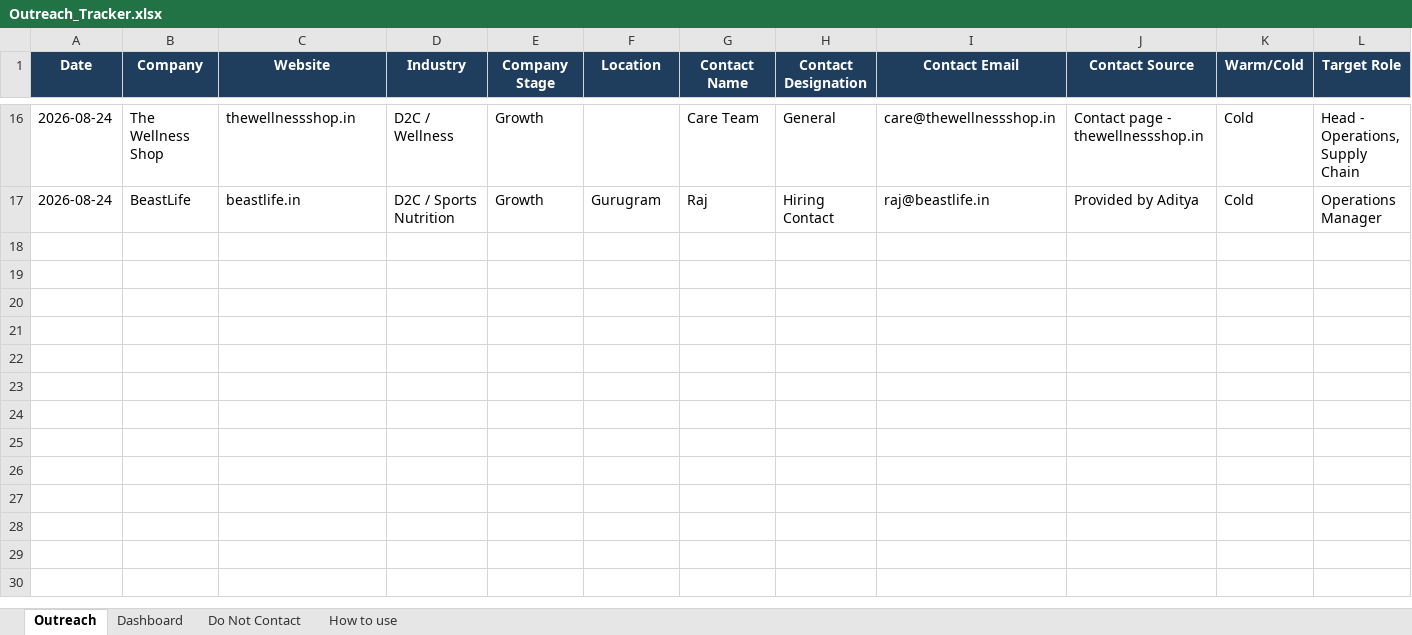
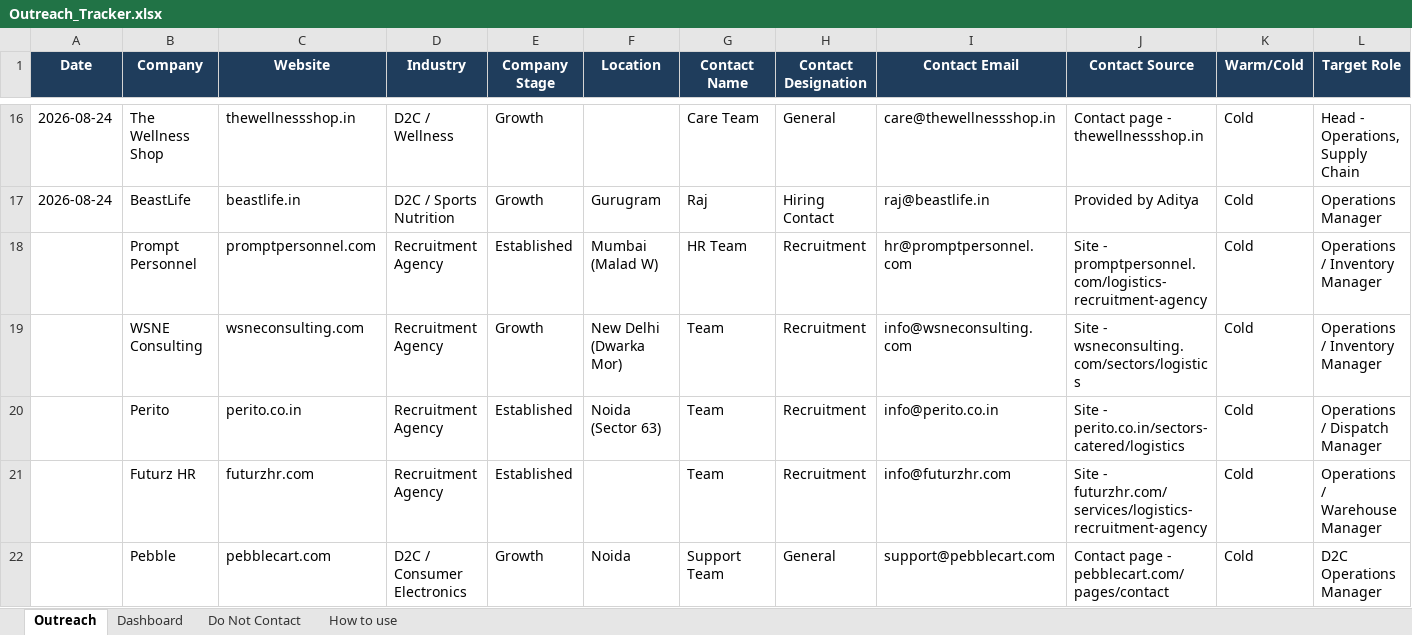
Before and after one commit to adityakumarsparda-cloud/AdiX, an Excel workbook: outreach/Outreach_Tracker.xlsx, sheet Outreach, drawn as a sheet; only a part is shown, gaps mark what is left out; values as stored, in another font and other column widths than the file's, no borders; rows hold the shown columns only; the diff names each change by its address in the sheet, - before the commit and + after, or states it on an @@ line.

```diff
--- a/outreach/Outreach_Tracker.xlsx (sheet Outreach)
+++ b/outreach/Outreach_Tracker.xlsx (sheet Outreach)
+row 18:  | Prompt Personnel | promptpersonnel.com | Recruitment Agency | Established | Mumbai (Malad W) | HR Team | Recruitment | hr@promptpersonnel.com | Site - promptpersonnel.com/logistics-recruitment-agency | Cold | Operations / Inventory Manager
+row 19:  | WSNE Consulting | wsneconsulting.com | Recruitment Agency | Growth | New Delhi (Dwarka Mor) | Team | Recruitment | info@wsneconsulting.com | Site - wsneconsulting.com/sectors/logistics | Cold | Operations / Inventory Manager
+row 20:  | Perito | perito.co.in | Recruitment Agency | Established | Noida (Sector 63) | Team | Recruitment | info@perito.co.in | Site - perito.co.in/sectors-catered/logistics | Cold | Operations / Dispatch Manager
+row 21:  | Futurz HR | futurzhr.com | Recruitment Agency | Established |  | Team | Recruitment | info@futurzhr.com | Site - futurzhr.com/services/logistics-recruitment-agency | Cold | Operations / Warehouse Manager
+row 22:  | Pebble | pebblecart.com | D2C / Consumer Electronics | Growth | Noida | Support Team | General | support@pebblecart.com | Contact page - pebblecart.com/pages/contact | Cold | D2C Operations Manager
```
Also changed, not shown: 6 other files.
